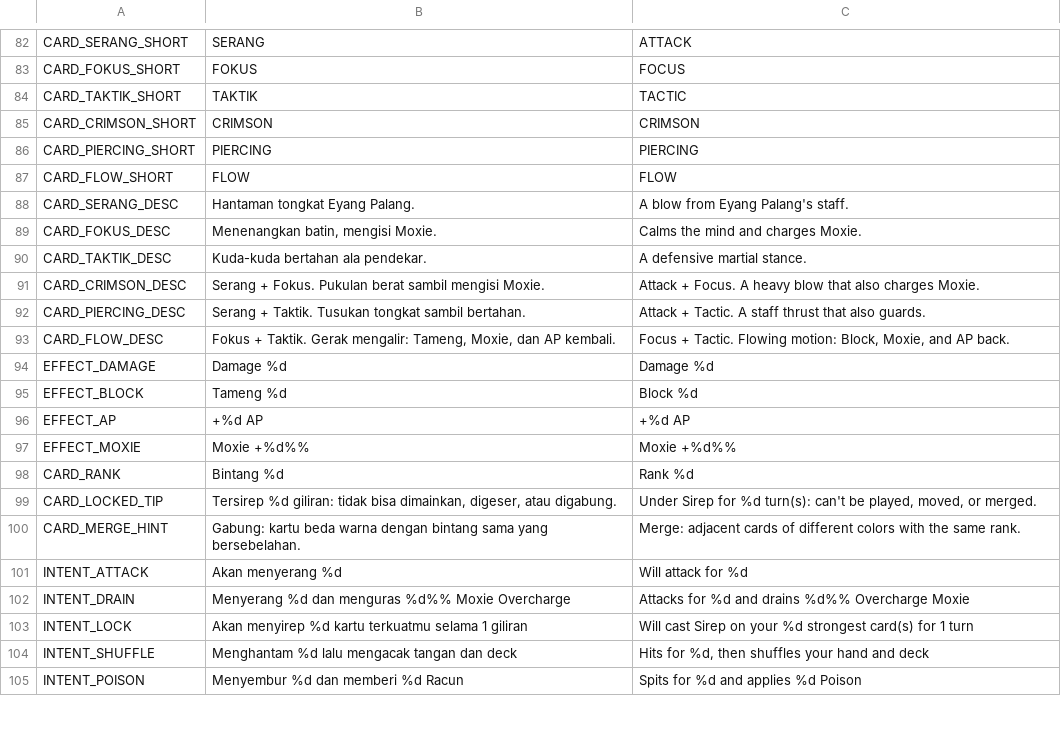
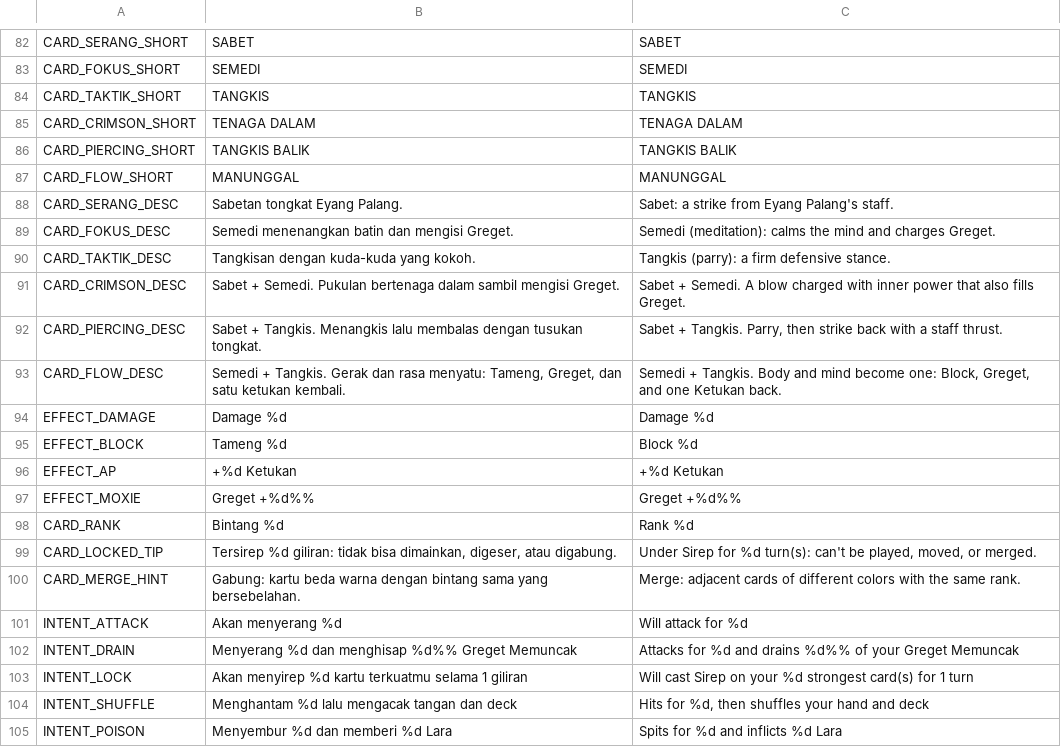
Before and after one commit to imamabidin999-maker/GDD, a CSV file: localization/strings.csv, drawn as a sheet; only a part is shown, gaps mark what is left out; the diff covers the shown part only; the diff names each change by its address in the sheet, - before the commit and + after, or states it on an @@ line.

```diff
--- a/localization/strings.csv
+++ b/localization/strings.csv
-B82: SERANG
+B82: SABET
-C82: ATTACK
+C82: SABET
-B83: FOKUS
+B83: SEMEDI
-C83: FOCUS
+C83: SEMEDI
-B84: TAKTIK
+B84: TANGKIS
-C84: TACTIC
+C84: TANGKIS
-B85: CRIMSON
+B85: TENAGA DALAM
-C85: CRIMSON
+C85: TENAGA DALAM
-B86: PIERCING
+B86: TANGKIS BALIK
-C86: PIERCING
+C86: TANGKIS BALIK
-B87: FLOW
+B87: MANUNGGAL
-C87: FLOW
+C87: MANUNGGAL
-B88: Hantaman tongkat Eyang Palang.
+B88: Sabetan tongkat Eyang Palang.
-C88: A blow from Eyang Palang's staff.
+C88: Sabet: a strike from Eyang Palang's staff.
-B89: Menenangkan batin, mengisi Moxie.
+B89: Semedi menenangkan batin dan mengisi Greget.
-C89: Calms the mind and charges Moxie.
+C89: Semedi (meditation): calms the mind and charges Greget.
-B90: Kuda-kuda bertahan ala pendekar.
+B90: Tangkisan dengan kuda-kuda yang kokoh.
-C90: A defensive martial stance.
+C90: Tangkis (parry): a firm defensive stance.
-B91: Serang + Fokus. Pukulan berat sambil mengisi Moxie.
+B91: Sabet + Semedi. Pukulan bertenaga dalam sambil mengisi Greget.
-C91: Attack + Focus. A heavy blow that also charges Moxie.
+C91: Sabet + Semedi. A blow charged with inner power that also fills Greget.
-B92: Serang + Taktik. Tusukan tongkat sambil bertahan.
+B92: Sabet + Tangkis. Menangkis lalu membalas dengan tusukan tongkat.
-C92: Attack + Tactic. A staff thrust that also guards.
+C92: Sabet + Tangkis. Parry, then strike back with a staff thrust.
-B93: Fokus + Taktik. Gerak mengalir: Tameng, Moxie, dan AP kembali.
+B93: Semedi + Tangkis. Gerak dan rasa menyatu: Tameng, Greget, dan satu ketukan kembali.
-C93: Focus + Tactic. Flowing motion: Block, Moxie, and AP back.
+C93: Semedi + Tangkis. Body and mind become one: Block, Greget, and one Ketukan back.
-B96: +%d AP
+B96: +%d Ketukan
-C96: +%d AP
+C96: +%d Ketukan
-B97: Moxie +%d%%
+B97: Greget +%d%%
-C97: Moxie +%d%%
+C97: Greget +%d%%
-B102: …%d dan menguras %d%% Moxie Overcharge
+B102: …%d dan menghisap %d%% Greget Memuncak
-C102: …drains %d%% Overcharge Moxie
+C102: …drains %d%% of your Greget Memuncak
-B105: Menyembur %d dan memberi %d Racun
+B105: Menyembur %d dan memberi %d Lara
-C105: Spits for %d and applies %d Poison
+C105: Spits for %d and inflicts %d Lara
```
Also changed, not shown: 2 added rows and 99 edited cells elsewhere in this file, 8 other files.
